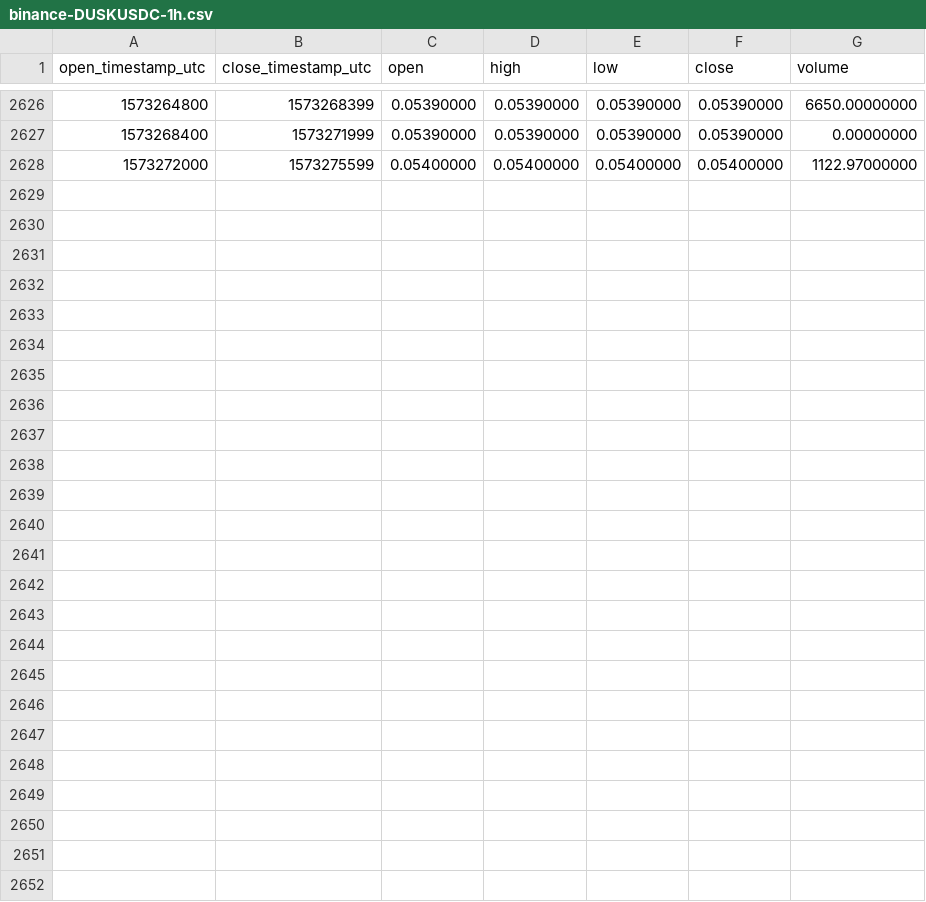
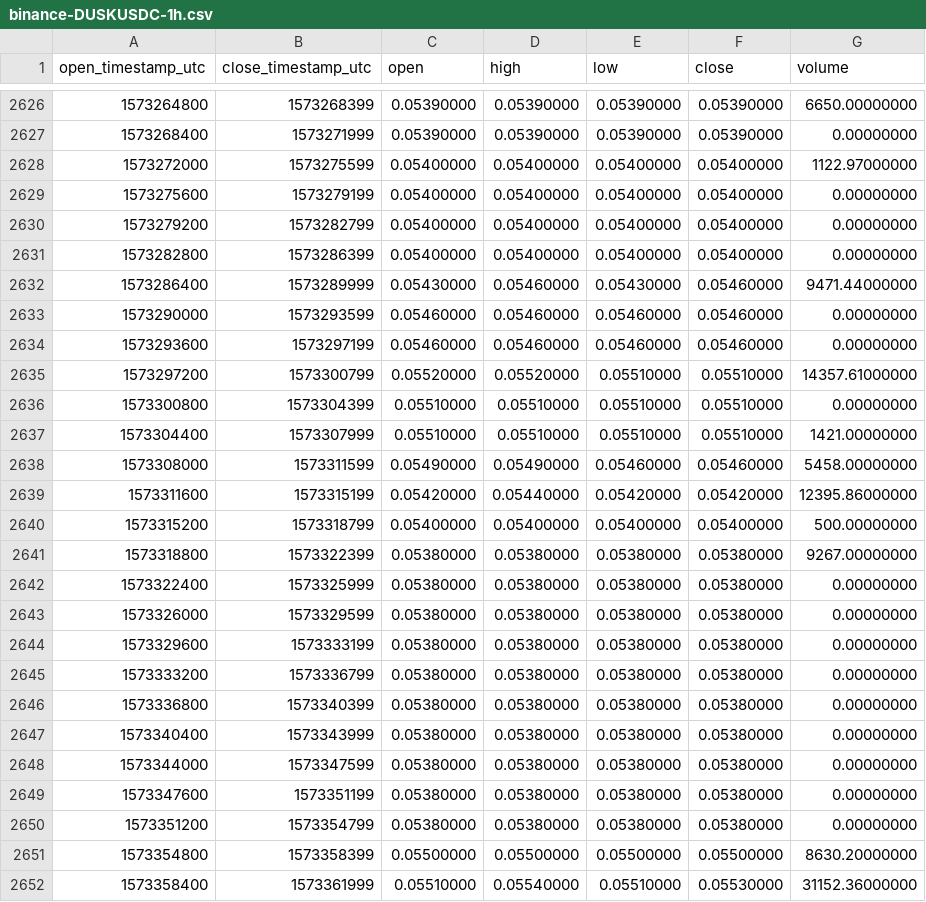
Before and after one commit to cryptobigbro/binance-DUSKUSDC, a CSV file: binance-DUSKUSDC-1h.csv, drawn as a sheet; only a part is shown, gaps mark what is left out; the diff names each change by its address in the sheet, - before the commit and + after, or states it on an @@ line.

Commit message:
Update OHLCV data.

```diff
--- a/binance-DUSKUSDC-1h.csv
+++ b/binance-DUSKUSDC-1h.csv
+row 2629: 1573275600 | 1573279199 | 0.05400000 | 0.05400000 | 0.05400000 | 0.05400000 | 0.00000000
+row 2630: 1573279200 | 1573282799 | 0.05400000 | 0.05400000 | 0.05400000 | 0.05400000 | 0.00000000
+row 2631: 1573282800 | 1573286399 | 0.05400000 | 0.05400000 | 0.05400000 | 0.05400000 | 0.00000000
+row 2632: 1573286400 | 1573289999 | 0.05430000 | 0.05460000 | 0.05430000 | 0.05460000 | 9471.44000000
+row 2633: 1573290000 | 1573293599 | 0.05460000 | 0.05460000 | 0.05460000 | 0.05460000 | 0.00000000
+row 2634: 1573293600 | 1573297199 | 0.05460000 | 0.05460000 | 0.05460000 | 0.05460000 | 0.00000000
+row 2635: 1573297200 | 1573300799 | 0.05520000 | 0.05520000 | 0.05510000 | 0.05510000 | 14357.61000000
+row 2636: 1573300800 | 1573304399 | 0.05510000 | 0.05510000 | 0.05510000 | 0.05510000 | 0.00000000
+row 2637: 1573304400 | 1573307999 | 0.05510000 | 0.05510000 | 0.05510000 | 0.05510000 | 1421.00000000
+row 2638: 1573308000 | 1573311599 | 0.05490000 | 0.05490000 | 0.05460000 | 0.05460000 | 5458.00000000
+row 2639: 1573311600 | 1573315199 | 0.05420000 | 0.05440000 | 0.05420000 | 0.05420000 | 12395.86000000
+row 2640: 1573315200 | 1573318799 | 0.05400000 | 0.05400000 | 0.05400000 | 0.05400000 | 500.00000000
+row 2641: 1573318800 | 1573322399 | 0.05380000 | 0.05380000 | 0.05380000 | 0.05380000 | 9267.00000000
+row 2642: 1573322400 | 1573325999 | 0.05380000 | 0.05380000 | 0.05380000 | 0.05380000 | 0.00000000
+row 2643: 1573326000 | 1573329599 | 0.05380000 | 0.05380000 | 0.05380000 | 0.05380000 | 0.00000000
+row 2644: 1573329600 | 1573333199 | 0.05380000 | 0.05380000 | 0.05380000 | 0.05380000 | 0.00000000
+row 2645: 1573333200 | 1573336799 | 0.05380000 | 0.05380000 | 0.05380000 | 0.05380000 | 0.00000000
+row 2646: 1573336800 | 1573340399 | 0.05380000 | 0.05380000 | 0.05380000 | 0.05380000 | 0.00000000
+row 2647: 1573340400 | 1573343999 | 0.05380000 | 0.05380000 | 0.05380000 | 0.05380000 | 0.00000000
+row 2648: 1573344000 | 1573347599 | 0.05380000 | 0.05380000 | 0.05380000 | 0.05380000 | 0.00000000
+row 2649: 1573347600 | 1573351199 | 0.05380000 | 0.05380000 | 0.05380000 | 0.05380000 | 0.00000000
+row 2650: 1573351200 | 1573354799 | 0.05380000 | 0.05380000 | 0.05380000 | 0.05380000 | 0.00000000
+row 2651: 1573354800 | 1573358399 | 0.05500000 | 0.05500000 | 0.05500000 | 0.05500000 | 8630.20000000
+row 2652: 1573358400 | 1573361999 | 0.05510000 | 0.05540000 | 0.05510000 | 0.05530000 | 31152.36000000
```
Also changed, not shown: binance-DUSKUSDC-1d.csv.
